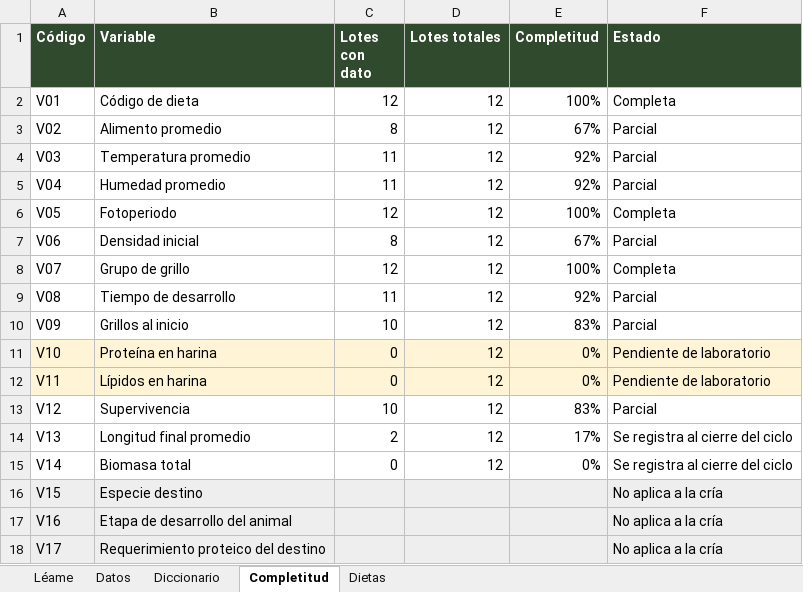
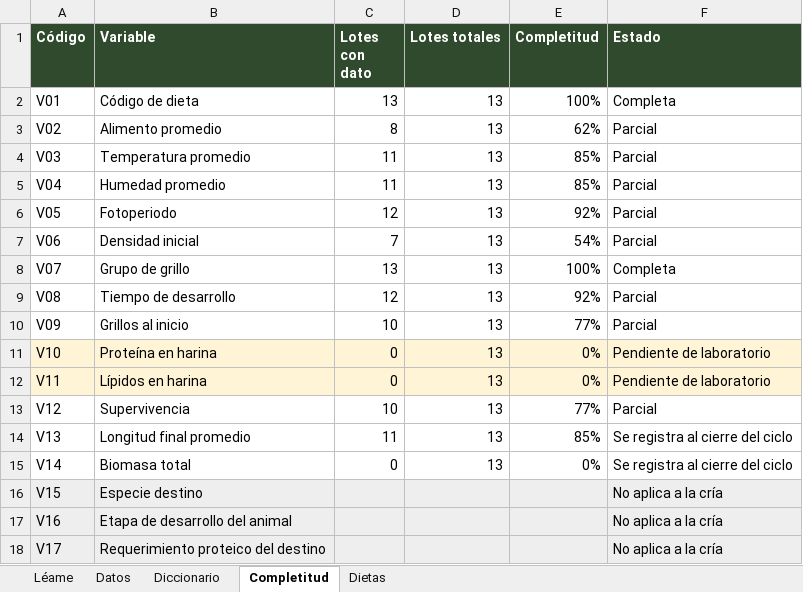
Before and after one commit to CataClavijo/grillosia, an Excel workbook: entregables/base-datos-consolidada.xlsx, sheet Completitud, drawn as a sheet; values as stored, in another font and other column widths than the file's, no borders; the diff names each change by its address in the sheet, - before the commit and + after, or states it on an @@ line.

Commit message:
datos: base consolidada con la plantilla definitiva de octubre (13 lotes)

```diff
--- a/entregables/base-datos-consolidada.xlsx (sheet Completitud)
+++ b/entregables/base-datos-consolidada.xlsx (sheet Completitud)
-C2 (Lotes con dato): 12
+C2 (Lotes con dato): 13
-D2:D15 (Lotes totales): 12
+D2:D15 (Lotes totales): 13
-E3 (Completitud): 67%
+E3 (Completitud): 62%
-E4:E5 (Completitud): 92%
+E4:E5 (Completitud): 85%
-E6 (Completitud): 100%
+E6 (Completitud): 92%
-F6 (Estado): Completa
+F6 (Estado): Parcial
-C7 (Lotes con dato): 8
+C7 (Lotes con dato): 7
-E7 (Completitud): 67%
+E7 (Completitud): 54%
-C8 (Lotes con dato): 12
+C8 (Lotes con dato): 13
-C9 (Lotes con dato): 11
+C9 (Lotes con dato): 12
-E10 (Completitud): 83%
+E10 (Completitud): 77%
-E13 (Completitud): 83%
+E13 (Completitud): 77%
-C14 (Lotes con dato): 2
+C14 (Lotes con dato): 11
-E14 (Completitud): 17%
+E14 (Completitud): 85%
```
Also changed, not shown: sheet Datos, sheet Léame, 1 other file.
